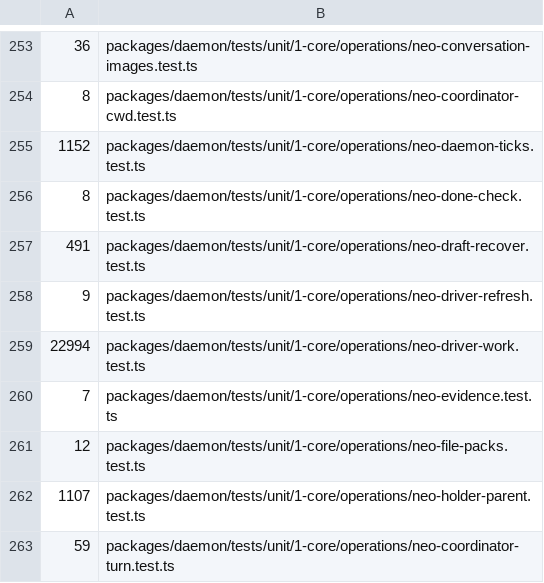
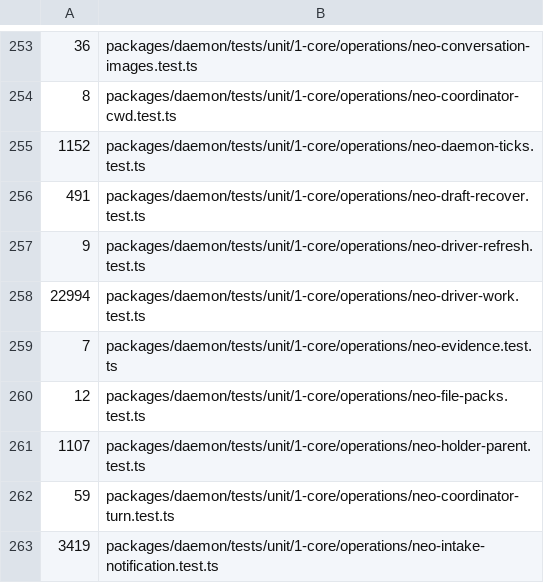
Before and after one commit to lsm/HyperNeo, a TSV file: scripts/shard-weights.tsv, drawn as a sheet; only a part is shown, gaps mark what is left out; the shorter side is filled out with more unchanged rows; the diff names each change by its address in the sheet, - before the commit and + after, or states it on an @@ line.

```diff
--- a/scripts/shard-weights.tsv
+++ b/scripts/shard-weights.tsv
-row 256: 8 | packages/daemon/tests/unit/1-core/operations/neo-done-check.test.ts
```
Also changed, not shown: 23 other files.
